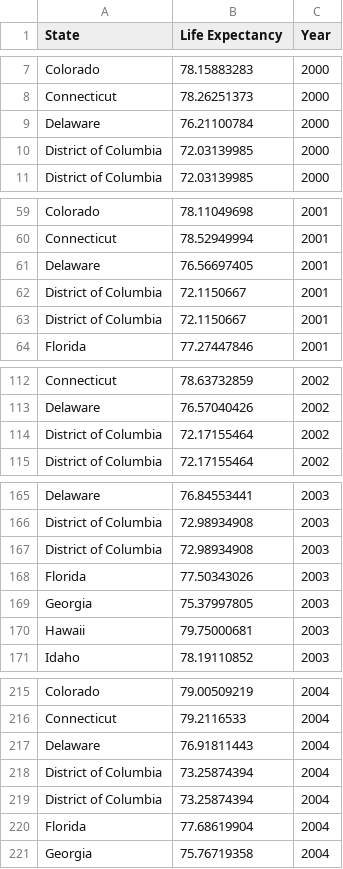
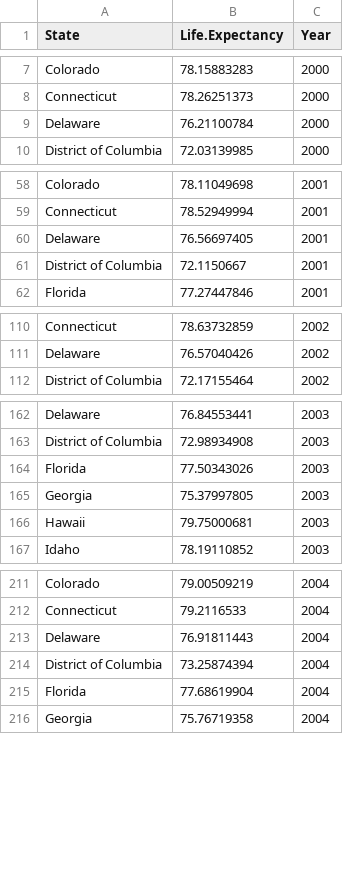
Before and after one commit to abrisenomtz/STAT-8416, a CSV file: Data Science Project/Data/Life_Expectancy_by_Year_State_2000_2019.csv, drawn as a sheet; only a part is shown, gaps mark what is left out; the diff covers the shown part only.

Commit message:
Add files via upload

```diff
--- a/Data Science Project/Data/Life_Expectancy_by_Year_State_2000_2019.csv
+++ b/Data Science Project/Data/Life_Expectancy_by_Year_State_2000_2019.csv
@@ -1 +1 @@
-State,Life Expectancy,Year
+State,Life.Expectancy,Year
@@ -9,3 +9,2 @@ Connecticut,78.26251373,2000
 Delaware,76.21100784,2000
-District of Columbia,72.03139985,2000
 District of Columbia,72.03139985,2000
@@ -62,3 +61,2 @@ Delaware,76.56697405,2001
 District of Columbia,72.1150667,2001
-District of Columbia,72.1150667,2001
 Florida,77.27447846,2001
@@ -113,3 +111,2 @@ Connecticut,78.63732859,2002
 Delaware,76.57040426,2002
-District of Columbia,72.17155464,2002
 District of Columbia,72.17155464,2002
@@ -166,3 +163,2 @@ Delaware,76.84553441,2003
 District of Columbia,72.98934908,2003
-District of Columbia,72.98934908,2003
 Florida,77.50343026,2003
@@ -217,3 +213,2 @@ Connecticut,79.2116533,2004
 Delaware,76.91811443,2004
-District of Columbia,73.25874394,2004
 District of Columbia,73.25874394,2004
```
Also changed, not shown: 15 removed rows elsewhere in this file.
